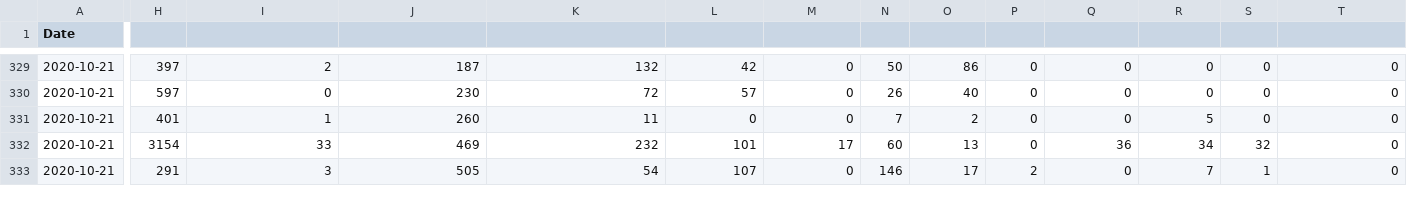
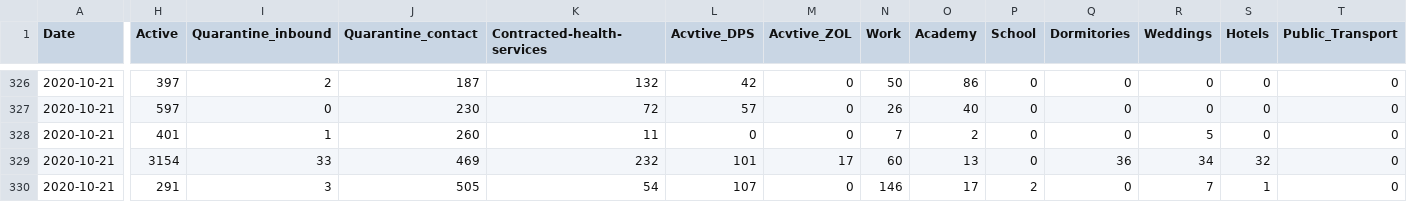
Before and after one commit to peelbox/KrakowCovid, a CSV file: data/krakow.csv, drawn as a sheet; only a part is shown, gaps mark what is left out; the diff covers the shown part only; the diff names each change by its address in the sheet, - before the commit and + after, or states it on an @@ line.

Commit message:
fix in data

```diff
--- a/data/krakow.csv
+++ b/data/krakow.csv
-H1: (empty)
+H1: Active
-I1: (empty)
+I1: Quarantine_inbound
-J1: (empty)
+J1: Quarantine_contact
-K1: (empty)
+K1: Contracted-health-services
-L1: (empty)
+L1: Acvtive_DPS
-M1: (empty)
+M1: Acvtive_ZOL
-N1: (empty)
+N1: Work
-O1: (empty)
+O1: Academy
-P1: (empty)
+P1: School
-Q1: (empty)
+Q1: Dormitories
-R1: (empty)
+R1: Weddings
-S1: (empty)
+S1: Hotels
-T1: (empty)
+T1: Public_Transport
```
Also changed, not shown: 3 removed rows and 41 edited cells elsewhere in this file.
